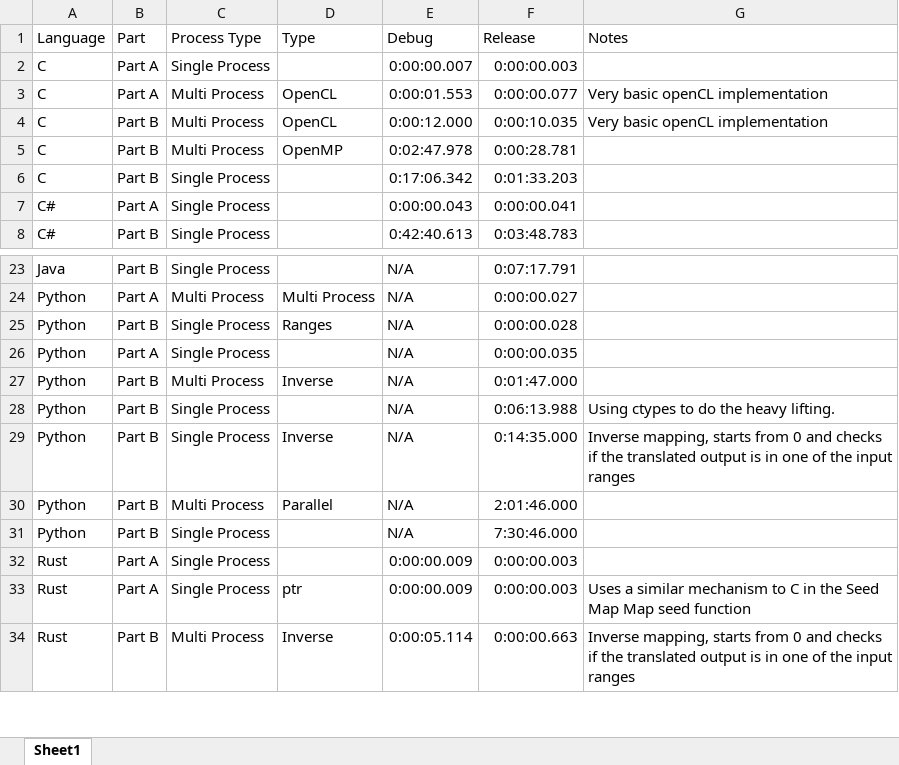
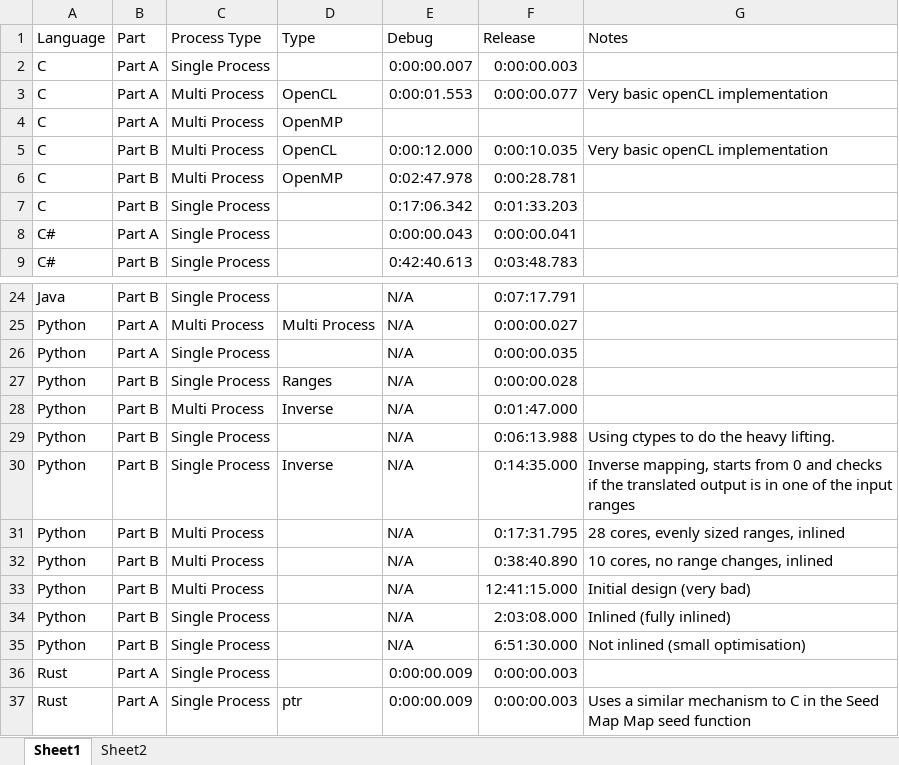
Before and after one commit to richClubb/adventofcode, an Excel workbook: 2023/day05/docs/results.xlsx, sheet Sheet1, drawn as a sheet; only a part is shown, gaps mark what is left out; the shorter side is filled out with more unchanged rows; values as stored, in another font and other column widths than the file's, no borders; addresses are those after the commit; the diff names each change by its address in the sheet, - before the commit and + after, or states it on an @@ line.

```diff
--- a/2023/day05/docs/results.xlsx (sheet Sheet1)
+++ b/2023/day05/docs/results.xlsx (sheet Sheet1)
+sheet tab: Sheet2
+row 4: C | Part A | Multi Process | OpenMP
+row 31: Python | Part B | Multi Process |  | N/A | 0:17:31.795 | 28 cores, evenly sized ranges, inlined
+row 32: Python | Part B | Multi Process |  | N/A | 0:38:40.890 | 10 cores, no range changes, inlined
-D33 (Type): Parallel
+D33 (Type): (empty)
-F33 (Release): 2:01:46.000
+F33 (Release): 12:41:15.000
-G33 (Notes): (empty)
+G33 (Notes): Initial design (very bad)
+row 34: Python | Part B | Single Process |  | N/A | 2:03:08.000 | Inlined (fully inlined)
-F35 (Release): 7:30:46.000
+F35 (Release): 6:51:30.000
-G35 (Notes): (empty)
+G35 (Notes): Not inlined (small optimisation)
```
Also changed, not shown: 7 other files.
